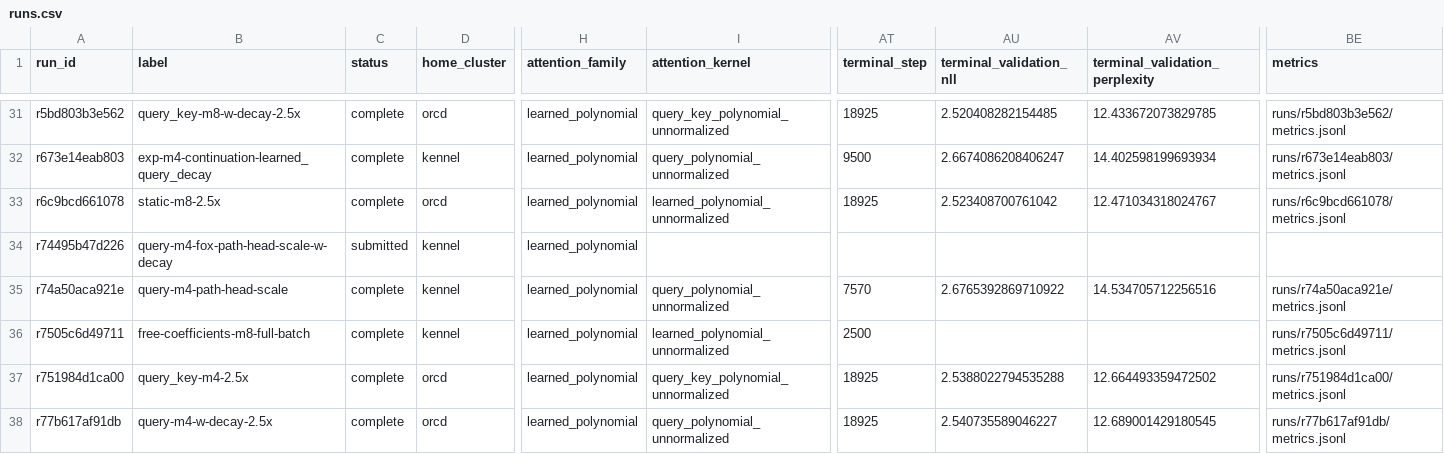
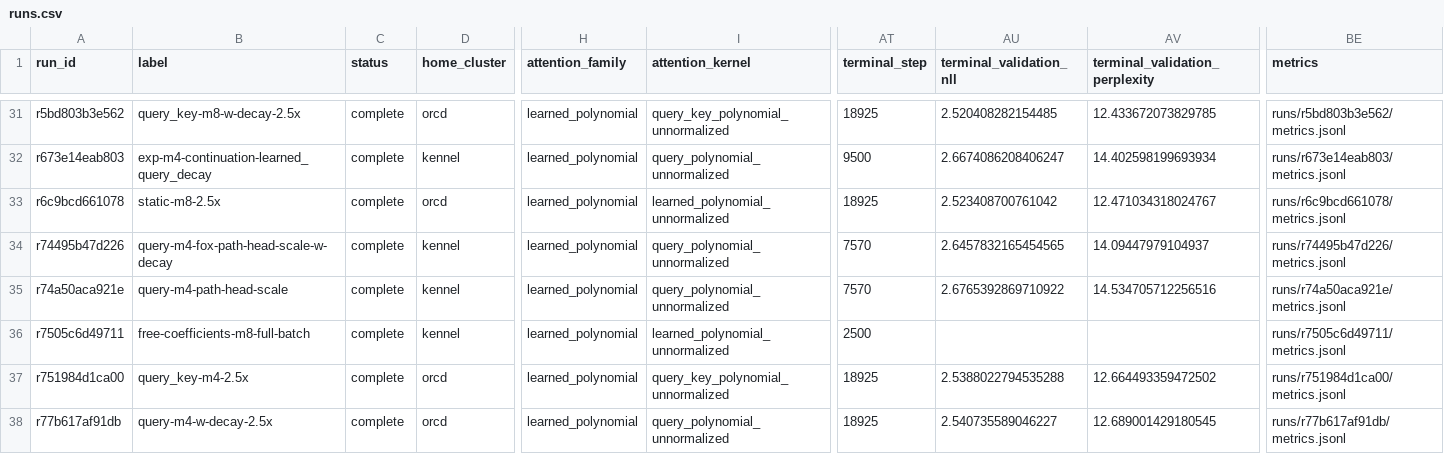
Before and after one commit to rafaelhanashiro/functional-memory, a CSV file: experiments/transformer_pp/runs.csv, drawn as a sheet; only a part is shown, gaps mark what is left out; the diff names each change by its address in the sheet, - before the commit and + after, or states it on an @@ line.

```diff
--- a/experiments/transformer_pp/runs.csv
+++ b/experiments/transformer_pp/runs.csv
-C34 (status): submitted
+C34 (status): complete
-I34 (attention_kernel): (empty)
+I34 (attention_kernel): query_polynomial_unnormalized
-AT34 (terminal_step): (empty)
+AT34 (terminal_step): 7570
-AU34 (terminal_validation_nll): (empty)
+AU34 (terminal_validation_nll): 2.6457832165454565
-AV34 (terminal_validation_perplexity): (empty)
+AV34 (terminal_validation_perplexity): 14.09447979104937
-BE34 (metrics): (empty)
+BE34 (metrics): runs/r74495b47d226/metrics.jsonl
```
Also changed, not shown: 11 other files.
